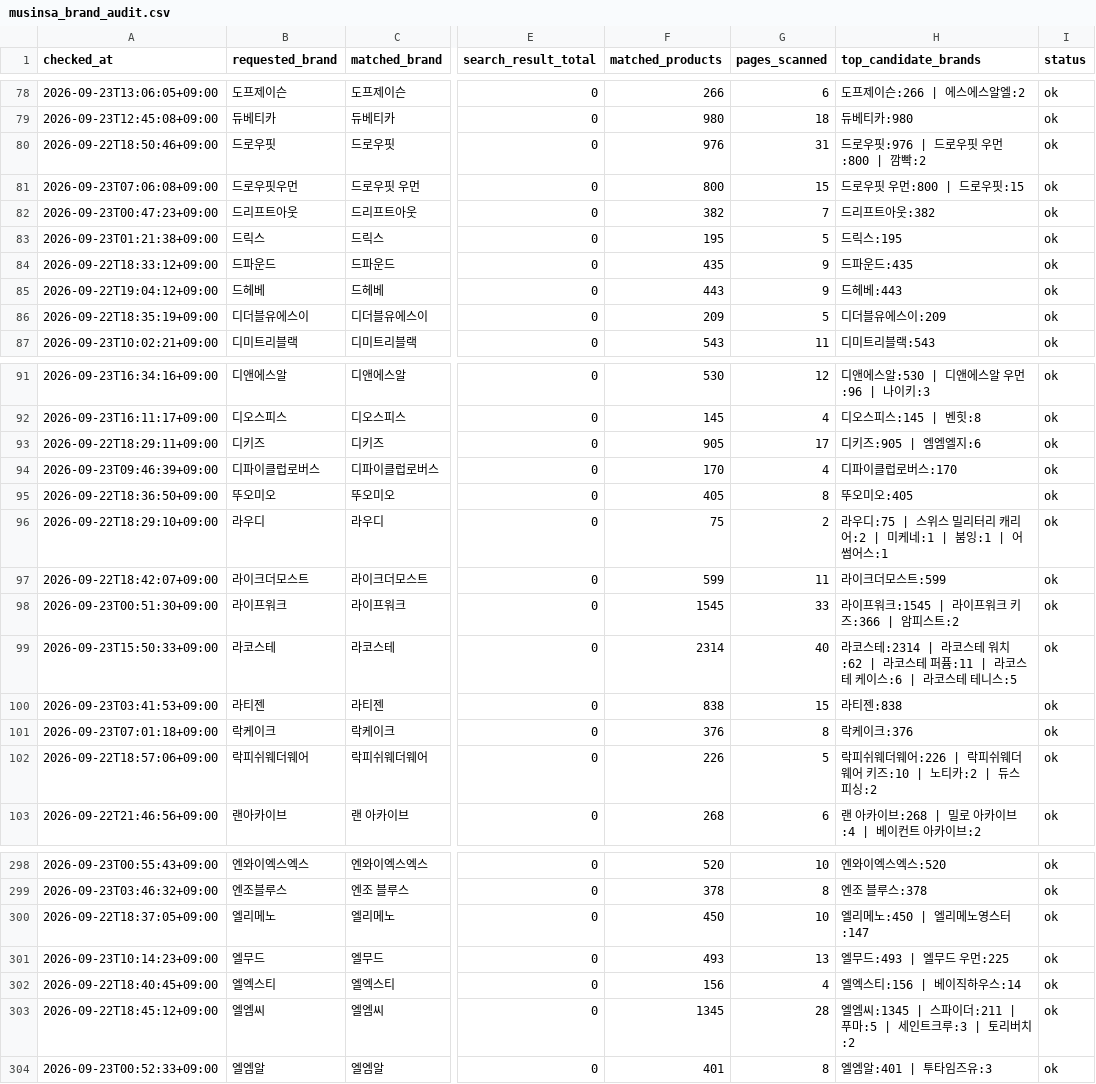
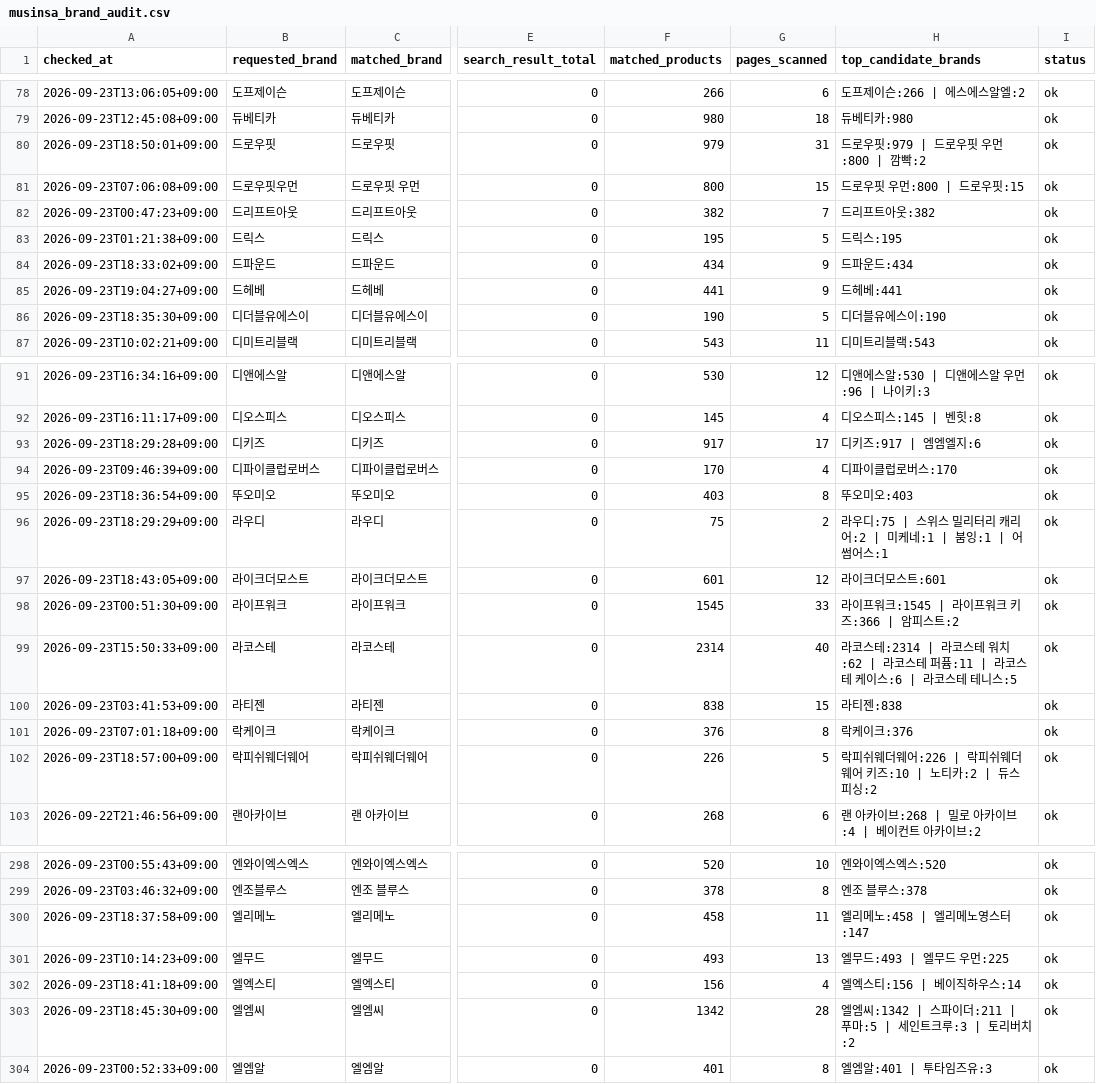
Before and after one commit to kwj-lab/-, a CSV file: musinsa_brand_audit.csv, drawn as a sheet; only a part is shown, gaps mark what is left out; the diff covers the shown part only; the diff names each change by its address in the sheet, - before the commit and + after, or states it on an @@ line.

```diff
--- a/musinsa_brand_audit.csv
+++ b/musinsa_brand_audit.csv
-A80 (checked_at): 2026-09-22T18:50:46+09:00
+A80 (checked_at): 2026-09-23T18:50:01+09:00
-F80 (matched_products): 976
+F80 (matched_products): 979
-H80 (top_candidate_brands): 드로우핏:976 | 드로우핏 우먼:800 | 깜빡:2
+H80 (top_candidate_brands): 드로우핏:979 | 드로우핏 우먼:800 | 깜빡:2
-A84 (checked_at): 2026-09-22T18:33:12+09:00
+A84 (checked_at): 2026-09-23T18:33:02+09:00
-F84 (matched_products): 435
+F84 (matched_products): 434
-H84 (top_candidate_brands): 드파운드:435
+H84 (top_candidate_brands): 드파운드:434
-A85 (checked_at): 2026-09-22T19:04:12+09:00
+A85 (checked_at): 2026-09-23T19:04:27+09:00
-F85 (matched_products): 443
+F85 (matched_products): 441
-H85 (top_candidate_brands): 드헤베:443
+H85 (top_candidate_brands): 드헤베:441
-A86 (checked_at): 2026-09-22T18:35:19+09:00
+A86 (checked_at): 2026-09-23T18:35:30+09:00
-F86 (matched_products): 209
+F86 (matched_products): 190
-H86 (top_candidate_brands): 디더블유에스이:209
+H86 (top_candidate_brands): 디더블유에스이:190
-A93 (checked_at): 2026-09-22T18:29:11+09:00
+A93 (checked_at): 2026-09-23T18:29:28+09:00
-F93 (matched_products): 905
+F93 (matched_products): 917
-H93 (top_candidate_brands): 디키즈:905 | 엠엠엘지:6
+H93 (top_candidate_brands): 디키즈:917 | 엠엠엘지:6
-A95 (checked_at): 2026-09-22T18:36:50+09:00
+A95 (checked_at): 2026-09-23T18:36:54+09:00
-F95 (matched_products): 405
+F95 (matched_products): 403
-H95 (top_candidate_brands): 뚜오미오:405
+H95 (top_candidate_brands): 뚜오미오:403
-A96 (checked_at): 2026-09-22T18:29:10+09:00
+A96 (checked_at): 2026-09-23T18:29:29+09:00
-A97 (checked_at): 2026-09-22T18:42:07+09:00
+A97 (checked_at): 2026-09-23T18:43:05+09:00
-F97 (matched_products): 599
+F97 (matched_products): 601
-G97 (pages_scanned): 11
+G97 (pages_scanned): 12
-H97 (top_candidate_brands): 라이크더모스트:599
+H97 (top_candidate_brands): 라이크더모스트:601
-A102 (checked_at): 2026-09-22T18:57:06+09:00
+A102 (checked_at): 2026-09-23T18:57:00+09:00
-A300 (checked_at): 2026-09-22T18:37:05+09:00
+A300 (checked_at): 2026-09-23T18:37:58+09:00
-F300 (matched_products): 450
+F300 (matched_products): 458
-G300 (pages_scanned): 10
+G300 (pages_scanned): 11
-H300 (top_candidate_brands): 엘리메노:450 | 엘리메노영스터:147
+H300 (top_candidate_brands): 엘리메노:458 | 엘리메노영스터:147
-A302 (checked_at): 2026-09-22T18:40:45+09:00
+A302 (checked_at): 2026-09-23T18:41:18+09:00
-A303 (checked_at): 2026-09-22T18:45:12+09:00
+A303 (checked_at): 2026-09-23T18:45:30+09:00
-F303 (matched_products): 1345
+F303 (matched_products): 1342
-H303 (top_candidate_brands): 엘엠씨:1345 | 스파이더:211 | 푸마:5 | 세인트크루:3 | 토리버치:2
+H303 (top_candidate_brands): 엘엠씨:1342 | 스파이더:211 | 푸마:5 | 세인트크루:3 | 토리버치:2
```
Also changed, not shown: 90 edited cells elsewhere in this file, 2 other files.
